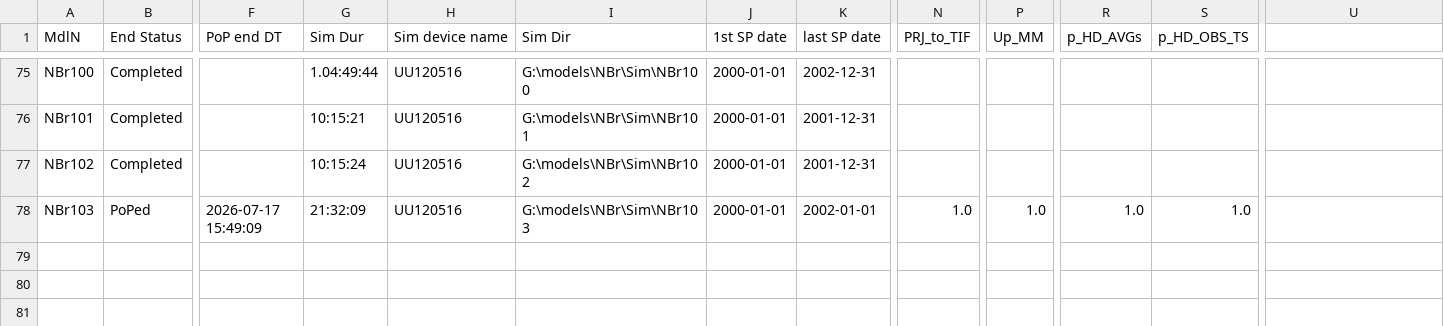
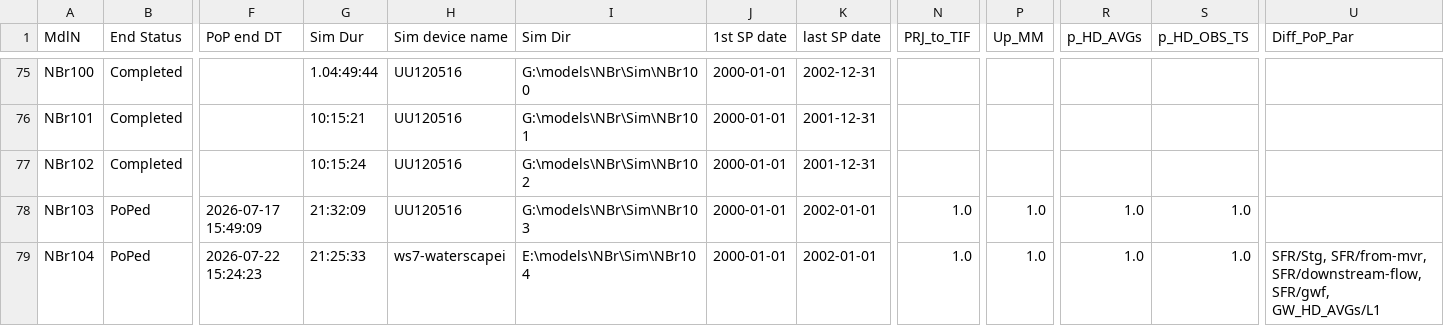
Before and after one commit to Ydrolog/WS_Mdl, a CSV file: Mng/log_Out.csv, drawn as a sheet; only a part is shown, gaps mark what is left out; rows hold the shown columns only; the diff names each change by its address in the sheet, - before the commit and + after, or states it on an @@ line.

```diff
--- a/Mng/log_Out.csv
+++ b/Mng/log_Out.csv
-U1: (empty)
+U1: Diff_PoP_Par
+row 79: NBr104 | PoPed | 2026-07-22 15:24:23 | 21:25:33 | ws7-waterscapei | E:\models\NBr\Sim\NBr104 | 2000-01-01 | 2002-01-01 | 1.0 | 1.0 | 1.0 | 1.0 | SFR/Stg, SFR/from-mvr, SFR/downstream-flow, SFR/gwf, GW_HD_AVGs/L1
```
Also changed, not shown: 2 other files.
